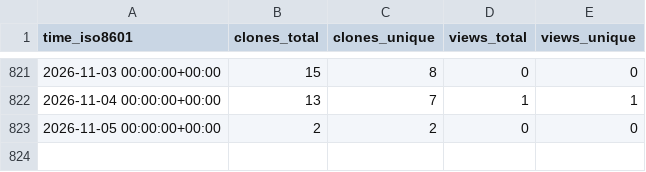
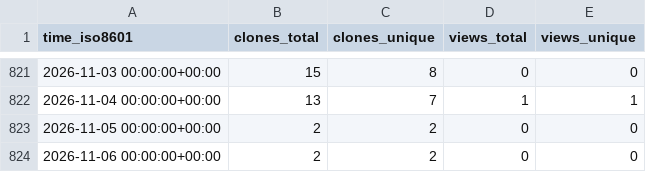
Before and after one commit to antonioscalaunina/ANTI-FASc, a CSV file: antonioscalaunina/ANTI-FASc/ghrs-data/views_clones_aggregate.csv, drawn as a sheet; only a part is shown, gaps mark what is left out.

```diff
--- a/antonioscalaunina/ANTI-FASc/ghrs-data/views_clones_aggregate.csv
+++ b/antonioscalaunina/ANTI-FASc/ghrs-data/views_clones_aggregate.csv
@@ -823 +823,2 @@ time_iso8601,clones_total,clones_unique,views_total,views_unique
 2026-11-05 00:00:00+00:00,2,2,0,0
+2026-11-06 00:00:00+00:00,2,2,0,0
```
Also changed, not shown: 1 other file.
